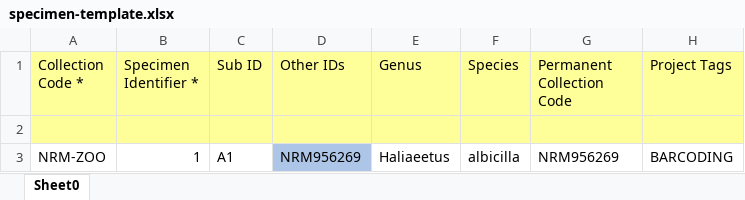
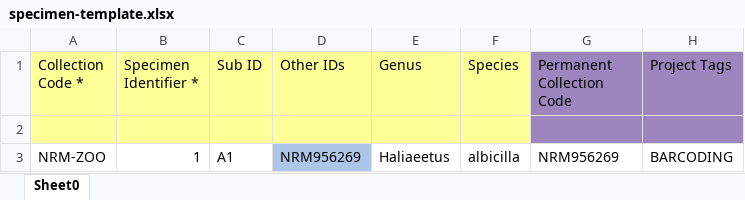
Before and after one commit to CGI-NRM/SeqDB-documentation, an Excel workbook: sample-files/tailored-templates/specimen-template.xlsx, sheet Sheet0, drawn as a sheet; values as stored, in another font and other column widths than the file's, no borders; the diff names each change by its address in the sheet, - before the commit and + after, or states it on an @@ line.

```diff
--- a/sample-files/tailored-templates/specimen-template.xlsx (sheet Sheet0)
+++ b/sample-files/tailored-templates/specimen-template.xlsx (sheet Sheet0)
-G1:H2 fill: #FFFF99
+G1:H2 fill: #9D85BE
```
Also changed, not shown: sample-files/tailored-templates/sample-template.xlsx.
